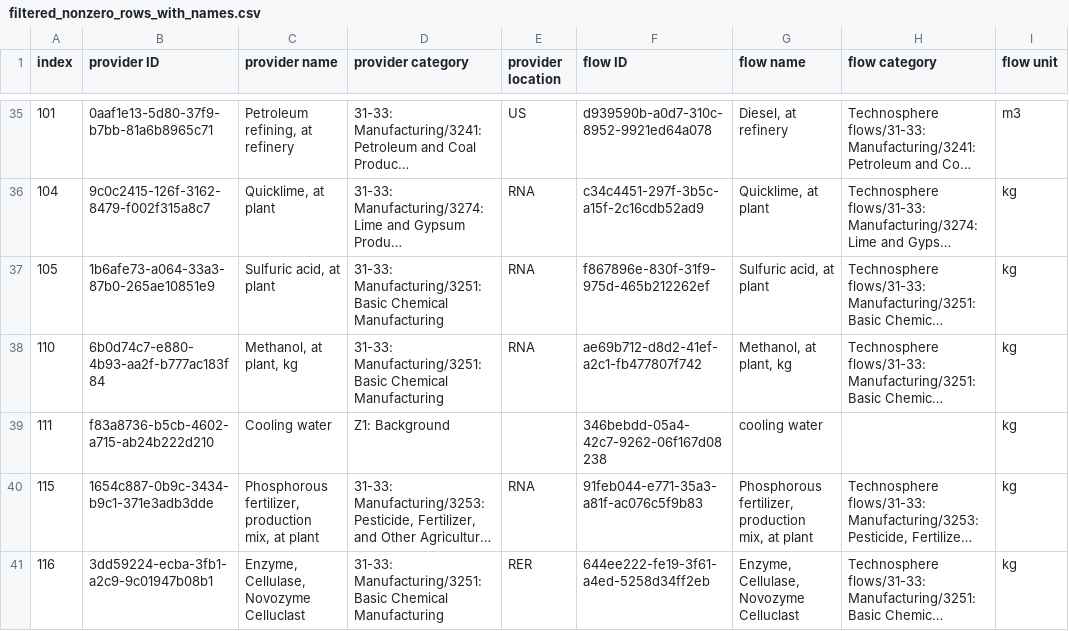
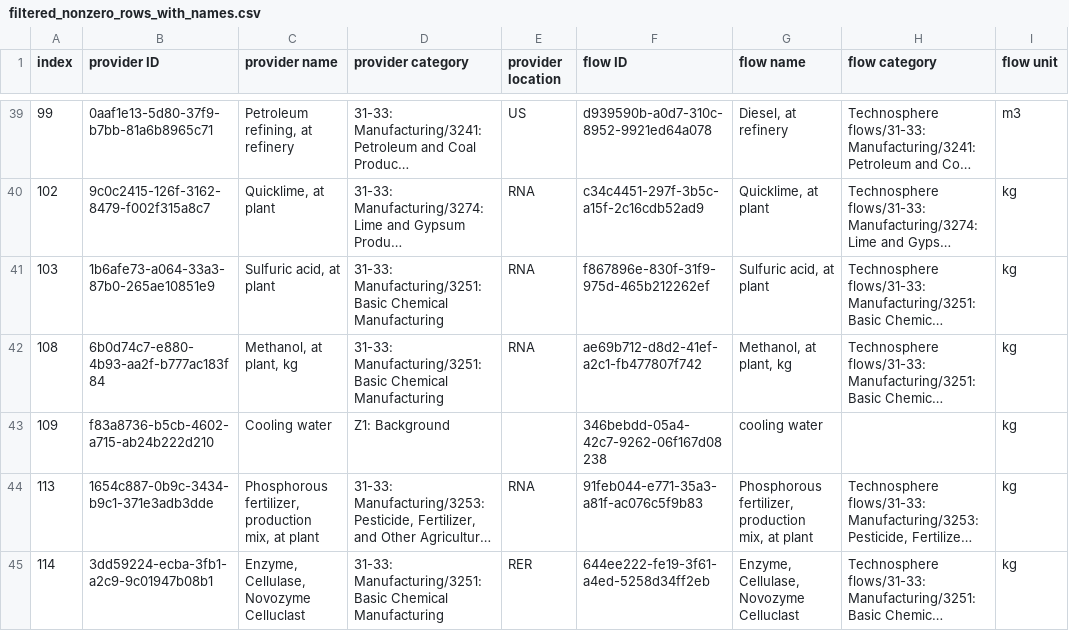
Before and after one commit to FarshidNazemi/packaging-roadmap, a CSV file: filtered_nonzero_rows_with_names.csv, drawn as a sheet; only a part is shown, gaps mark what is left out; long unchanged cells end in …; addresses are those after the commit; the diff covers the shown part only; the diff names each change by its address in the sheet, - before the commit and + after, or states it on an @@ line.

```diff
--- a/filtered_nonzero_rows_with_names.csv
+++ b/filtered_nonzero_rows_with_names.csv
-A39 (index): 101
+A39 (index): 99
-A40 (index): 104
+A40 (index): 102
-A41 (index): 105
+A41 (index): 103
-A42 (index): 110
+A42 (index): 108
-A43 (index): 111
+A43 (index): 109
-A44 (index): 115
+A44 (index): 113
-A45 (index): 116
+A45 (index): 114
```
Also changed, not shown: 12 added rows and 49 edited cells elsewhere in this file, 4 other files.
